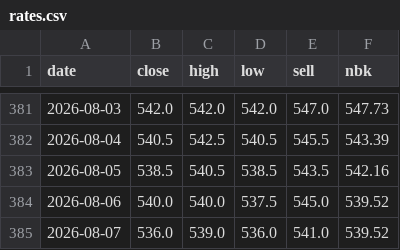
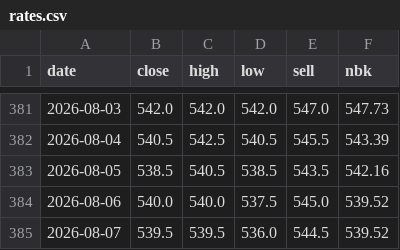
Before and after one commit to saiganym/eur-kzt-watch, a CSV file: data/rates.csv, drawn as a sheet; only a part is shown, gaps mark what is left out.

```diff
--- a/data/rates.csv
+++ b/data/rates.csv
@@ -384,2 +384,2 @@ date,close,high,low,sell,nbk
 2026-08-06,540.0,540.0,537.5,545.0,539.52
-2026-08-07,536.0,539.0,536.0,541.0,539.52
+2026-08-07,539.5,539.5,536.0,544.5,539.52
```
Also changed, not shown: 3 other files.
